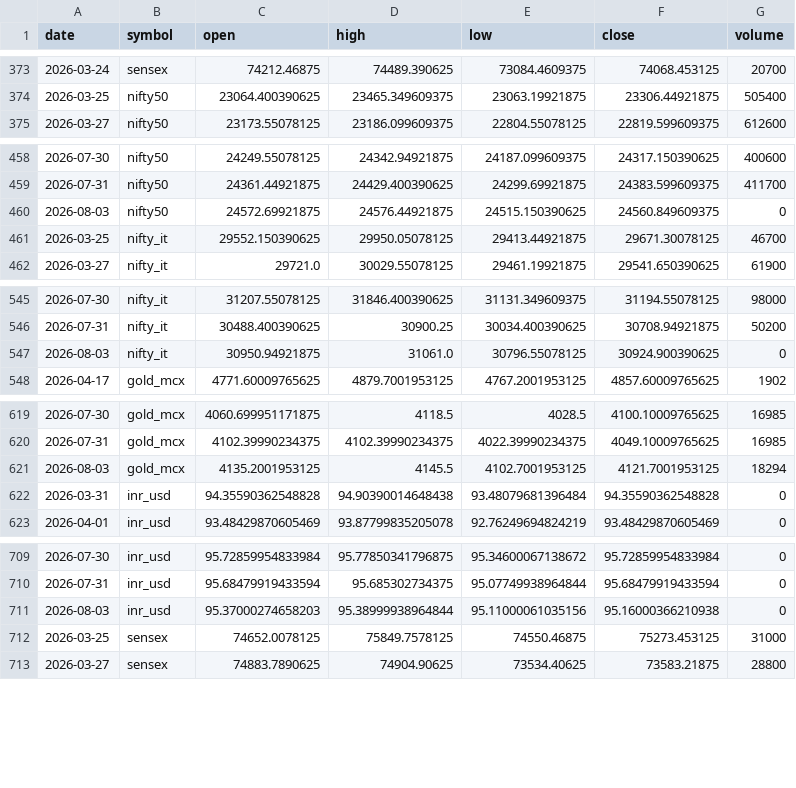
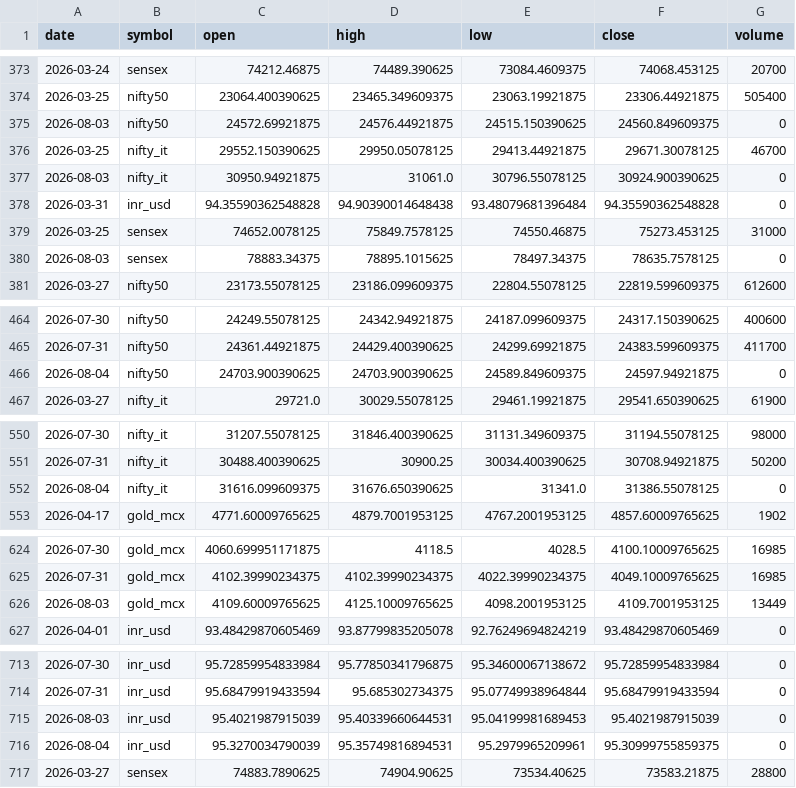
Before and after one commit to ImmadiVenkatesh/india-energy-dashboard, a CSV file: data/markets.csv, drawn as a sheet; only a part is shown, gaps mark what is left out; removed rows and columns are numbered as before the commit, all else as after; the diff names each change by its address in the sheet, - before the commit and + after, or states it on an @@ line.

```diff
--- a/data/markets.csv
+++ b/data/markets.csv
@@ row 460 moved to row 375: 2026-08-03 @@
@@ row 461 moved to row 376: 2026-03-25 @@
@@ row 547 moved to row 377: 2026-08-03 @@
@@ row 622 moved to row 378: 2026-03-31 @@
@@ row 712 moved to row 379: 2026-03-25 @@
@@ row 798 moved to row 380: 2026-08-03 @@
+row 466: 2026-08-04 | nifty50 | 24703.900390625 | 24703.900390625 | 24589.849609375 | 24597.94921875 | 0
+row 552: 2026-08-04 | nifty_it | 31616.099609375 | 31676.650390625 | 31341.0 | 31386.55078125 | 0
-row 621: 2026-08-03 | gold_mcx | 4135.2001953125 | 4145.5 | 4102.7001953125 | 4121.7001953125 | 18294
+row 626: 2026-08-03 | gold_mcx | 4109.60009765625 | 4125.10009765625 | 4098.2001953125 | 4109.7001953125 | 13449
-C715 (open): 95.37000274658203
+C715 (open): 95.4021987915039
-D715 (high): 95.38999938964844
+D715 (high): 95.40339660644531
-E715 (low): 95.11000061035156
+E715 (low): 95.04199981689453
-F715 (close): 95.16000366210938
+F715 (close): 95.4021987915039
+row 716: 2026-08-04 | inr_usd | 95.3270034790039 | 95.35749816894531 | 95.2979965209961 | 95.30999755859375 | 0
```
Also changed, not shown: data/crude_benchmarks.csv, data/spr_history.csv, 7 other files.
